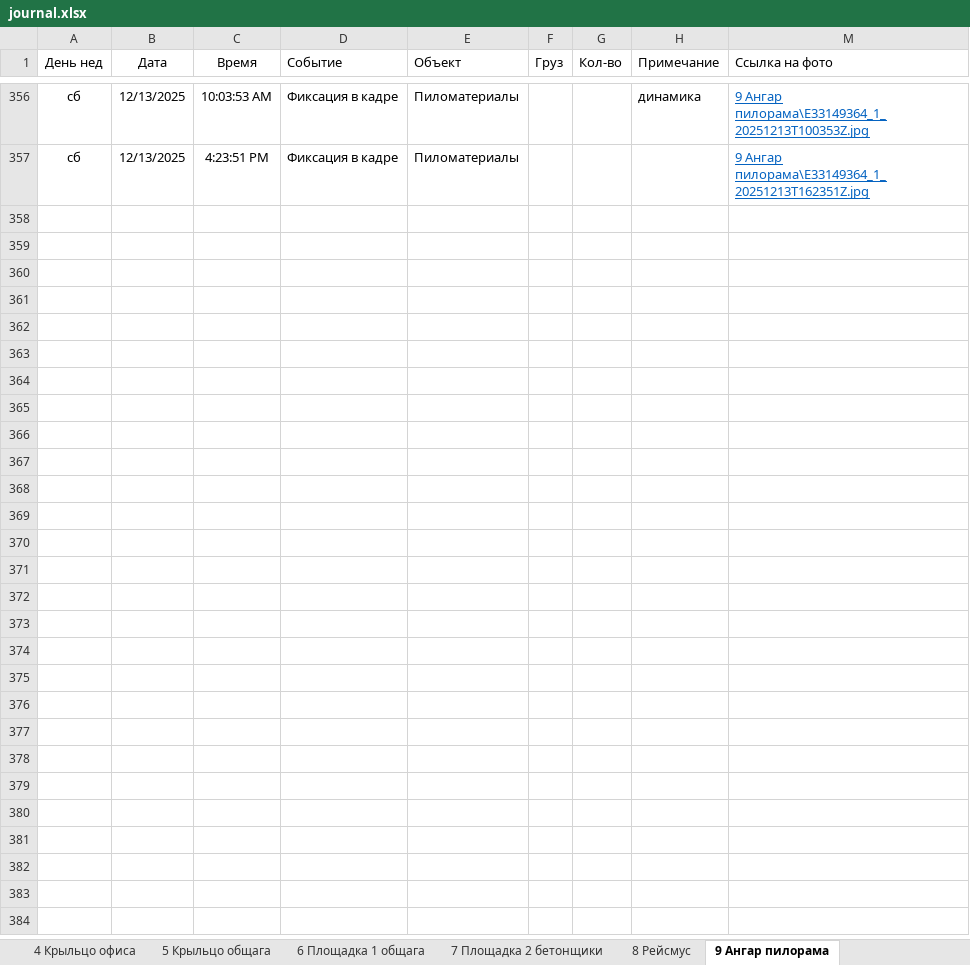
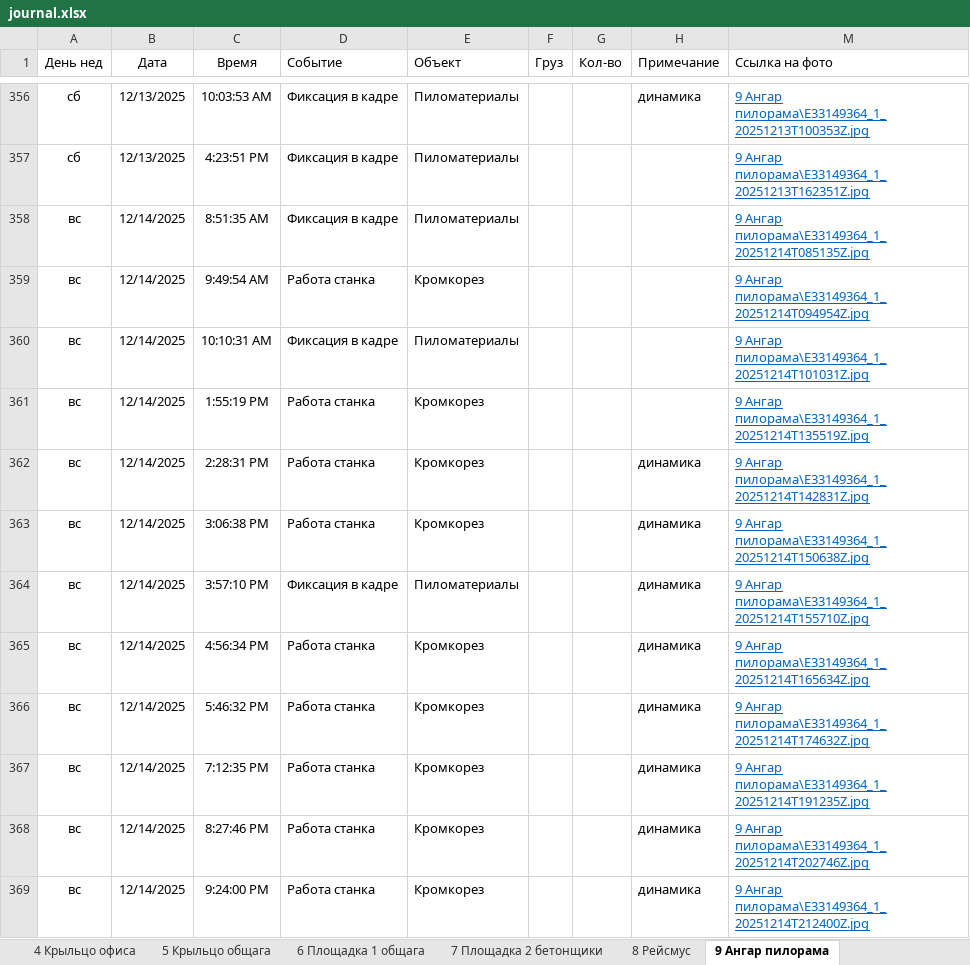
Before and after one commit to lartar02-cloud/journal, an Excel workbook: journal.xlsx, sheet 9 Ангар пилорама, drawn as a sheet; only a part is shown, gaps mark what is left out; values as stored, in another font and other column widths than the file's, no borders; conditional formats and table styles not drawn; the diff names each change by its address in the sheet, - before the commit and + after, or states it on an @@ line.

```diff
--- a/journal.xlsx (sheet 9 Ангар пилорама)
+++ b/journal.xlsx (sheet 9 Ангар пилорама)
+row 358: вс | 12/14/2025 | 8:51:35 AM | Фиксация в кадре | Пиломатериалы |  |  |  | 9 Ангар пилорама\E33149364_1_20251214T085135Z.jpg
+row 359: вс | 12/14/2025 | 9:49:54 AM | Работа станка | Кромкорез |  |  |  | 9 Ангар пилорама\E33149364_1_20251214T094954Z.jpg
+row 360: вс | 12/14/2025 | 10:10:31 AM | Фиксация в кадре | Пиломатериалы |  |  |  | 9 Ангар пилорама\E33149364_1_20251214T101031Z.jpg
+row 361: вс | 12/14/2025 | 1:55:19 PM | Работа станка | Кромкорез |  |  |  | 9 Ангар пилорама\E33149364_1_20251214T135519Z.jpg
+row 362: вс | 12/14/2025 | 2:28:31 PM | Работа станка | Кромкорез |  |  | динамика | 9 Ангар пилорама\E33149364_1_20251214T142831Z.jpg
+row 363: вс | 12/14/2025 | 3:06:38 PM | Работа станка | Кромкорез |  |  | динамика | 9 Ангар пилорама\E33149364_1_20251214T150638Z.jpg
+row 364: вс | 12/14/2025 | 3:57:10 PM | Фиксация в кадре | Пиломатериалы |  |  | динамика | 9 Ангар пилорама\E33149364_1_20251214T155710Z.jpg
+row 365: вс | 12/14/2025 | 4:56:34 PM | Работа станка | Кромкорез |  |  | динамика | 9 Ангар пилорама\E33149364_1_20251214T165634Z.jpg
+row 366: вс | 12/14/2025 | 5:46:32 PM | Работа станка | Кромкорез |  |  | динамика | 9 Ангар пилорама\E33149364_1_20251214T174632Z.jpg
+row 367: вс | 12/14/2025 | 7:12:35 PM | Работа станка | Кромкорез |  |  | динамика | 9 Ангар пилорама\E33149364_1_20251214T191235Z.jpg
+row 368: вс | 12/14/2025 | 8:27:46 PM | Работа станка | Кромкорез |  |  | динамика | 9 Ангар пилорама\E33149364_1_20251214T202746Z.jpg
+row 369: вс | 12/14/2025 | 9:24:00 PM | Работа станка | Кромкорез |  |  | динамика | 9 Ангар пилорама\E33149364_1_20251214T212400Z.jpg
```
Also changed, not shown: sheet 4 Крыльцо офиса, sheet Стороний транспорт, sheet 5 Крыльцо общага, sheet 7 Площадка 2 бетонщики, sheet 1 Ангар Склад 2 въезд, sheet 13 Склад хол, 7 more sheets, hidden cells, 44 other files.
